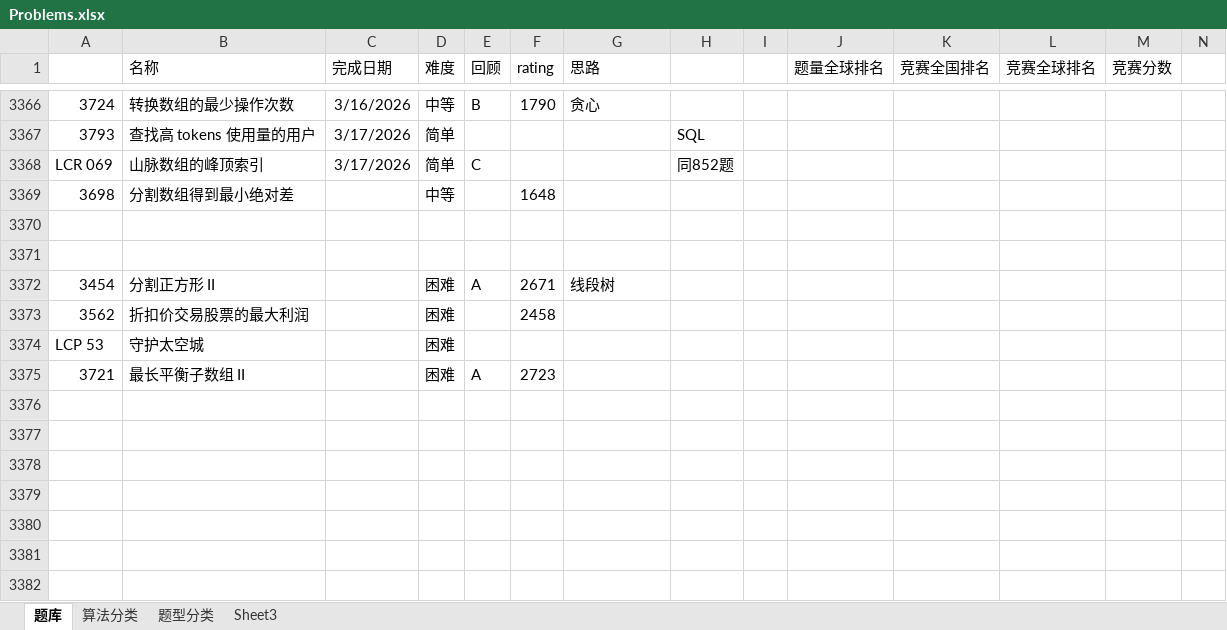
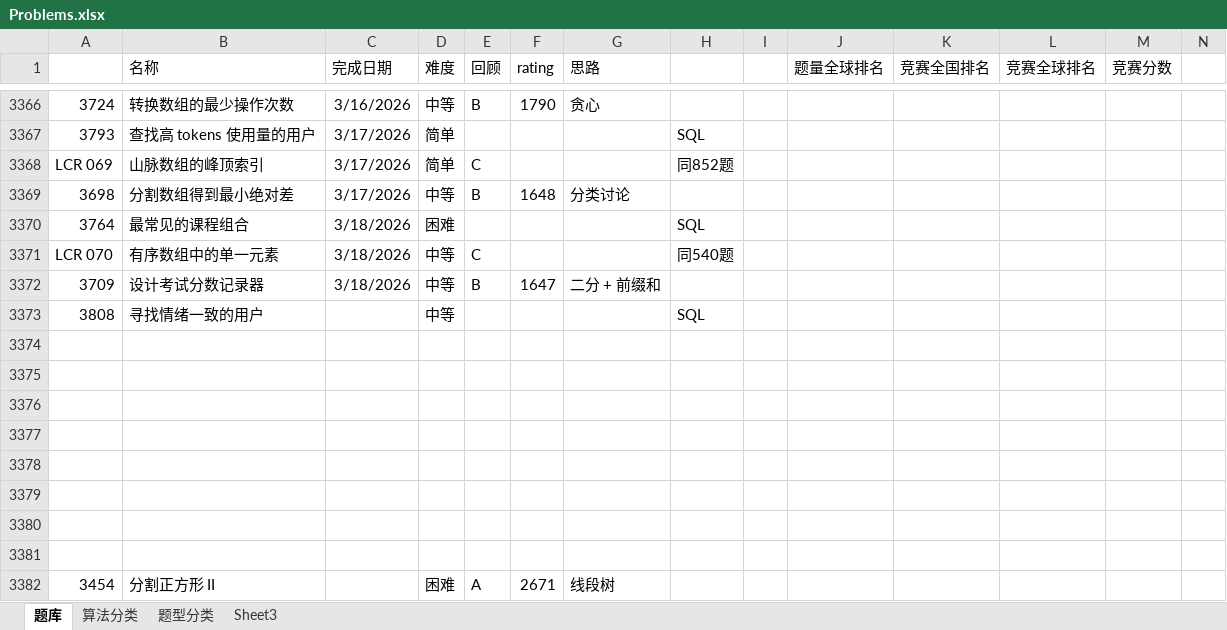
Before and after one commit to wangsun39/leetcode, an Excel workbook: Problems.xlsx, sheet 题库, drawn as a sheet; only a part is shown, gaps mark what is left out; the shorter side is filled out with more unchanged rows; values as stored, in another font and other column widths than the file's, no borders; charts and pictures not drawn; the diff names each change by its address in the sheet, - before the commit and + after, or states it on an @@ line.

Commit message:
daily problems 2026/03/18

```diff
--- a/Problems.xlsx (sheet 题库)
+++ b/Problems.xlsx (sheet 题库)
-C3369 (完成日期): (empty)
+C3369 (完成日期): 3/17/2026
-E3369 (回顾): (empty)
+E3369 (回顾): B
-G3369 (思路): (empty)
+G3369 (思路): 分类讨论
+row 3370: 3764 | 最常见的课程组合 | 3/18/2026 | 困难 |  |  |  | SQL
+row 3371: LCR 070 | 有序数组中的单一元素 | 3/18/2026 | 中等 | C |  |  | 同540题
+row 3372: 3709 | 设计考试分数记录器 | 3/18/2026 | 中等 | B | 1647 | 二分 + 前缀和
+row 3373: 3808 | 寻找情绪一致的用户 |  | 中等 |  |  |  | SQL
+row 3374: (empty)
+row 3375: (empty)
+row 3376: (empty)
+row 3377: (empty)
+row 3378: (empty)
+row 3379: (empty)
```
Also changed, not shown: 3 other files.
